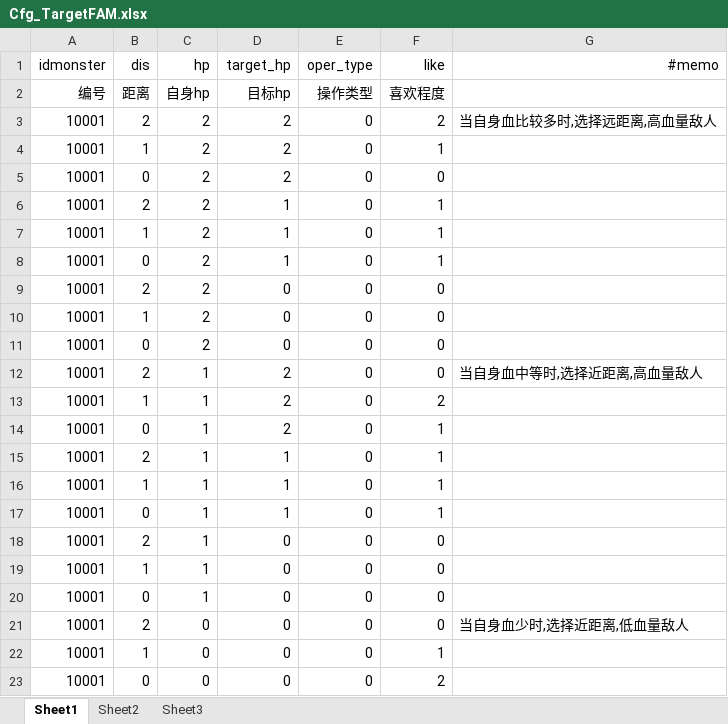
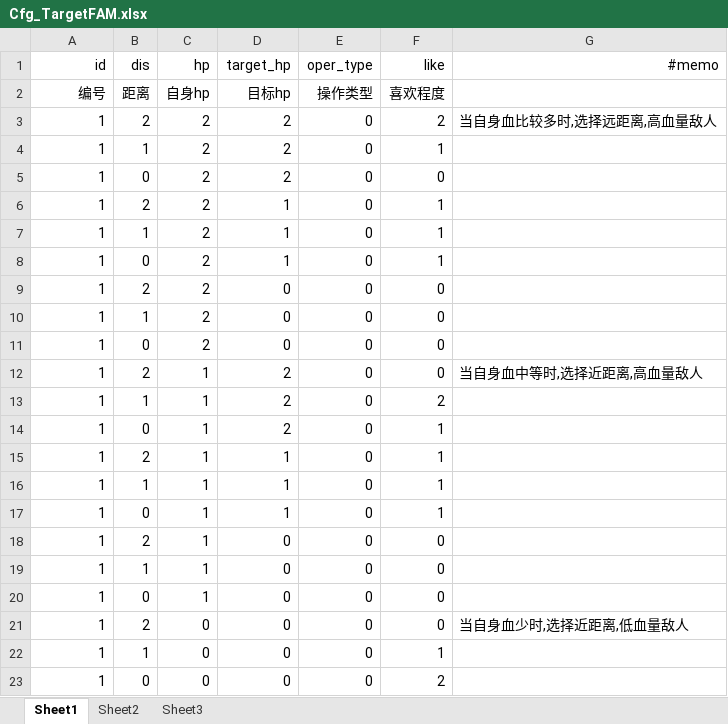
Before and after one commit to luoxz-ai/mmo-server, an Excel workbook: server-res/excel/Cfg_TargetFAM.xlsx, sheet Sheet1, drawn as a sheet; values as stored, in another font and other column widths than the file's, no borders; the diff names each change by its address in the sheet, - before the commit and + after, or states it on an @@ line.

```diff
--- a/server-res/excel/Cfg_TargetFAM.xlsx (sheet Sheet1)
+++ b/server-res/excel/Cfg_TargetFAM.xlsx (sheet Sheet1)
-A1: idmonster
+A1: id
-A3:A23 (id): 10001
+A3:A23 (id): 1
```
Also changed, not shown: server-res/excel/Cfg_AIType.xlsx, server-res/excel/Cfg_SkillFAM.xlsx, 31 other files.
